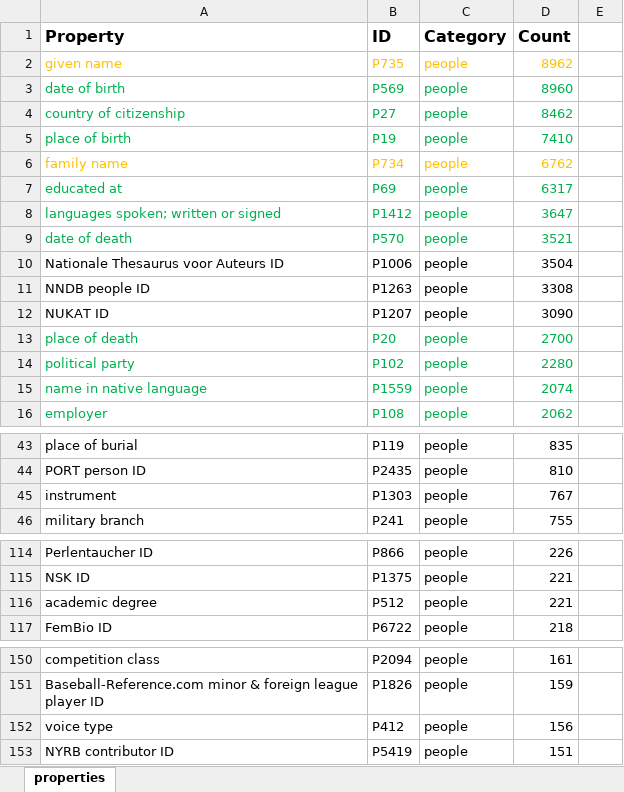
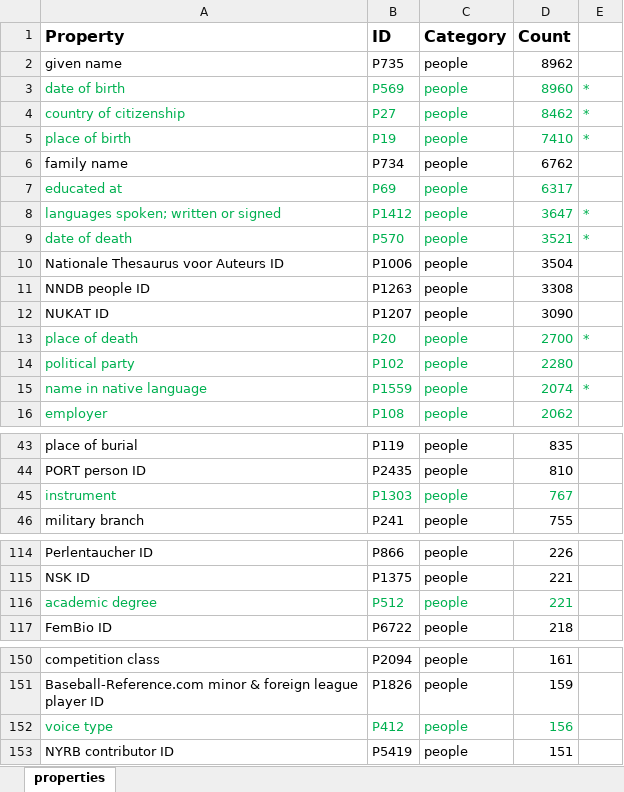
Before and after one commit to Metadata-Lab/Linked_Archives_Wikibase, an Excel workbook: data/properties.xlsx, sheet properties, drawn as a sheet; only a part is shown, gaps mark what is left out; values as stored, in another font and other column widths than the file's, no borders; the diff covers the shown part only; the diff names each change by its address in the sheet, - before the commit and + after, or states it on an @@ line.

```diff
--- a/data/properties.xlsx (sheet properties)
+++ b/data/properties.xlsx (sheet properties)
-A2:D2 text colour: #FFC000
+A2:D2 text colour: black
-E3:E5: (empty)
+E3:E5: *
-A6:D6 text colour: #FFC000
+A6:D6 text colour: black
-E8:E9: (empty)
+E8:E9: *
-E13: (empty)
+E13: *
-E15: (empty)
+E15: *
-A45:D45 text colour: black
+A45:D45 text colour: #00B050
-A116:D116 text colour: black
+A116:D116 text colour: #00B050
-A152:D152 text colour: black
+A152:D152 text colour: #00B050
```
Also changed, not shown: 2 edited cells elsewhere in this sheet, 5 other files.
